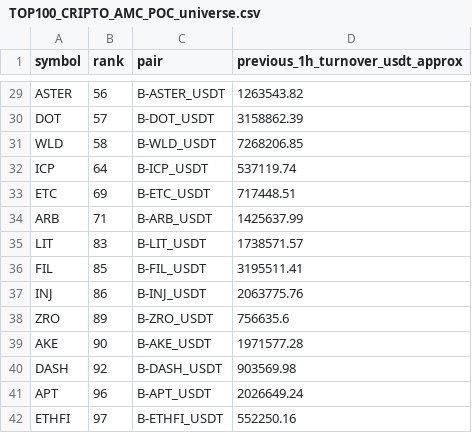
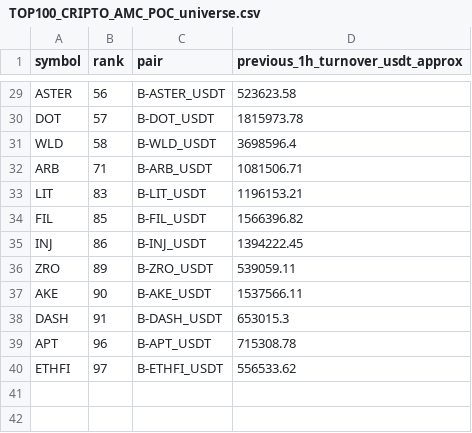
Before and after one commit to jharajesh1210/Guruji, a CSV file: TOP100_CRIPTO_AMC_POC_universe.csv, drawn as a sheet; only a part is shown, gaps mark what is left out; removed rows and columns are numbered as before the commit, all else as after; the diff covers the shown part only; the diff names each change by its address in the sheet, - before the commit and + after, or states it on an @@ line.

```diff
--- a/TOP100_CRIPTO_AMC_POC_universe.csv
+++ b/TOP100_CRIPTO_AMC_POC_universe.csv
-D29 (previous_1h_turnover_usdt_approx): 1263543.82
+D29 (previous_1h_turnover_usdt_approx): 523623.58
-D30 (previous_1h_turnover_usdt_approx): 3158862.39
+D30 (previous_1h_turnover_usdt_approx): 1815973.78
-D31 (previous_1h_turnover_usdt_approx): 7268206.85
+D31 (previous_1h_turnover_usdt_approx): 3698596.4
-row 32: ICP | 64 | B-ICP_USDT | 537119.74
-row 33: ETC | 69 | B-ETC_USDT | 717448.51
-D32 (previous_1h_turnover_usdt_approx): 1425637.99
+D32 (previous_1h_turnover_usdt_approx): 1081506.71
-D33 (previous_1h_turnover_usdt_approx): 1738571.57
+D33 (previous_1h_turnover_usdt_approx): 1196153.21
-D34 (previous_1h_turnover_usdt_approx): 3195511.41
+D34 (previous_1h_turnover_usdt_approx): 1566396.82
-D35 (previous_1h_turnover_usdt_approx): 2063775.76
+D35 (previous_1h_turnover_usdt_approx): 1394222.45
-D36 (previous_1h_turnover_usdt_approx): 756635.6
+D36 (previous_1h_turnover_usdt_approx): 539059.11
-D37 (previous_1h_turnover_usdt_approx): 1971577.28
+D37 (previous_1h_turnover_usdt_approx): 1537566.11
-B38 (rank): 92
+B38 (rank): 91
-D38 (previous_1h_turnover_usdt_approx): 903569.98
+D38 (previous_1h_turnover_usdt_approx): 653015.3
-D39 (previous_1h_turnover_usdt_approx): 2026649.24
+D39 (previous_1h_turnover_usdt_approx): 715308.78
-D40 (previous_1h_turnover_usdt_approx): 552250.16
+D40 (previous_1h_turnover_usdt_approx): 556533.62
```
Also changed, not shown: 1 added row, 1 removed row and 28 edited cells elsewhere in this file, 1 other file.
